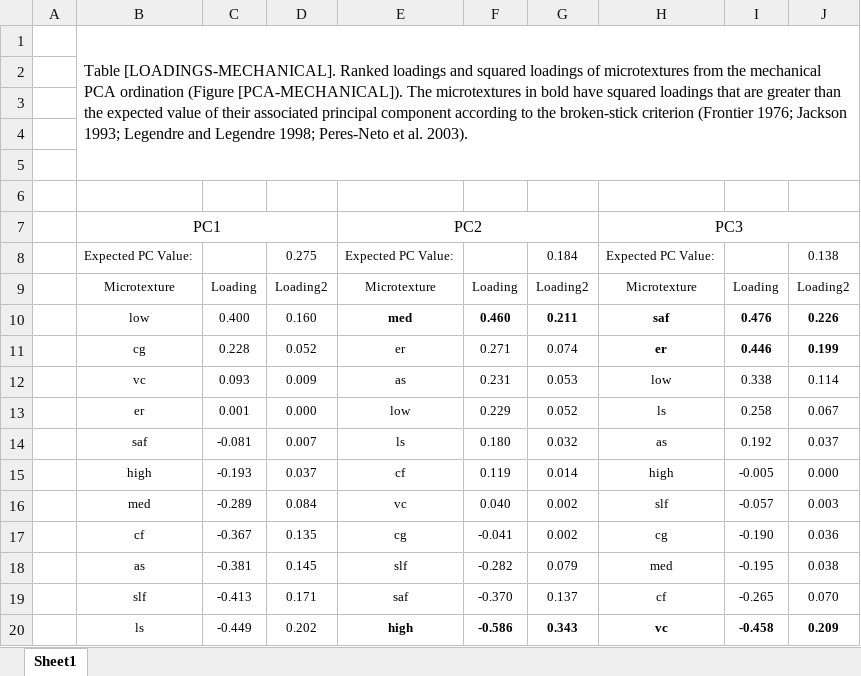
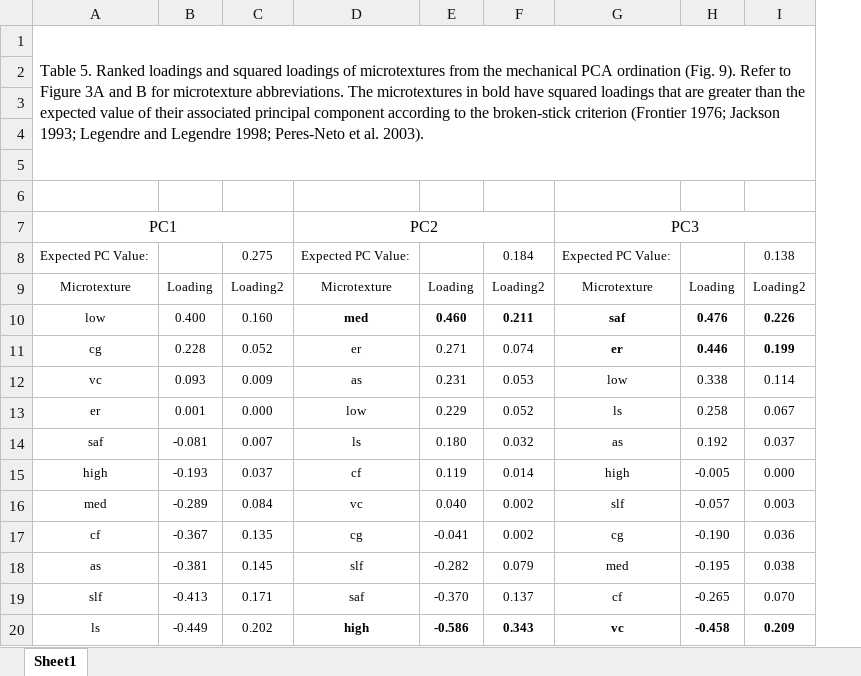
Before and after one commit to jreahl/Reahl_2020, an Excel workbook: Figures-Tables-Manuscript/Manuscript/T5_LOADINGS-MECHANICAL.xlsx, sheet Sheet1, drawn as a sheet; values as stored, in another font and other column widths than the file's, no borders; removed rows and columns are numbered as before the commit, all else as after; the diff names each change by its address in the sheet, - before the commit and + after, or states it on an @@ line.

```diff
--- a/Figures-Tables-Manuscript/Manuscript/T5_LOADINGS-MECHANICAL.xlsx (sheet Sheet1)
+++ b/Figures-Tables-Manuscript/Manuscript/T5_LOADINGS-MECHANICAL.xlsx (sheet Sheet1)
-column A, empty
-A1: Table [LOADINGS-MECHANICAL]. Ranked loadings and squared loadings of microtextures from the mechanical PCA ordination (Figure [PCA-MECHANICAL]). The microtextures…
+A1: Table 5. Ranked loadings and squared loadings of microtextures from the mechanical PCA ordination (Fig. 9). Refer to Figure 3A and B for microtexture abbreviations. The microtextures…
```
Also changed, not shown: formulas that keep their value, Figures-Tables-Manuscript/Manuscript/T1_SETTING-MODERN.xlsx, Figures-Tables-Manuscript/Manuscript/T4_LOADINGS-ALLAUTHORS.xlsx, 6 other files.
